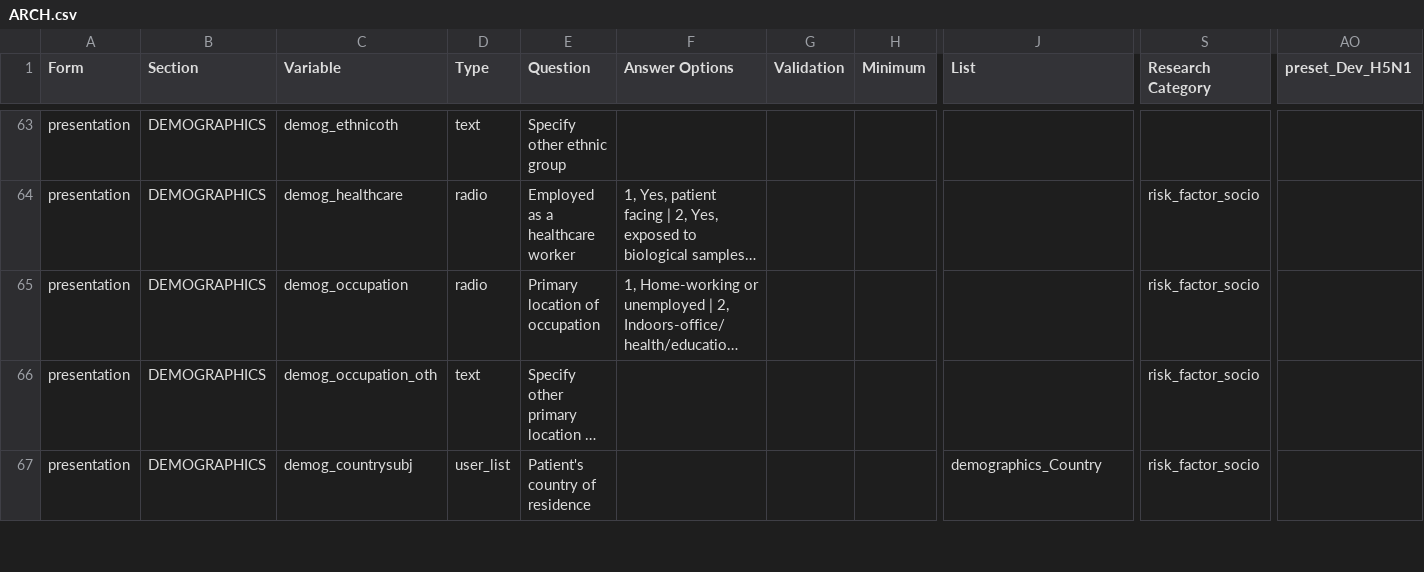
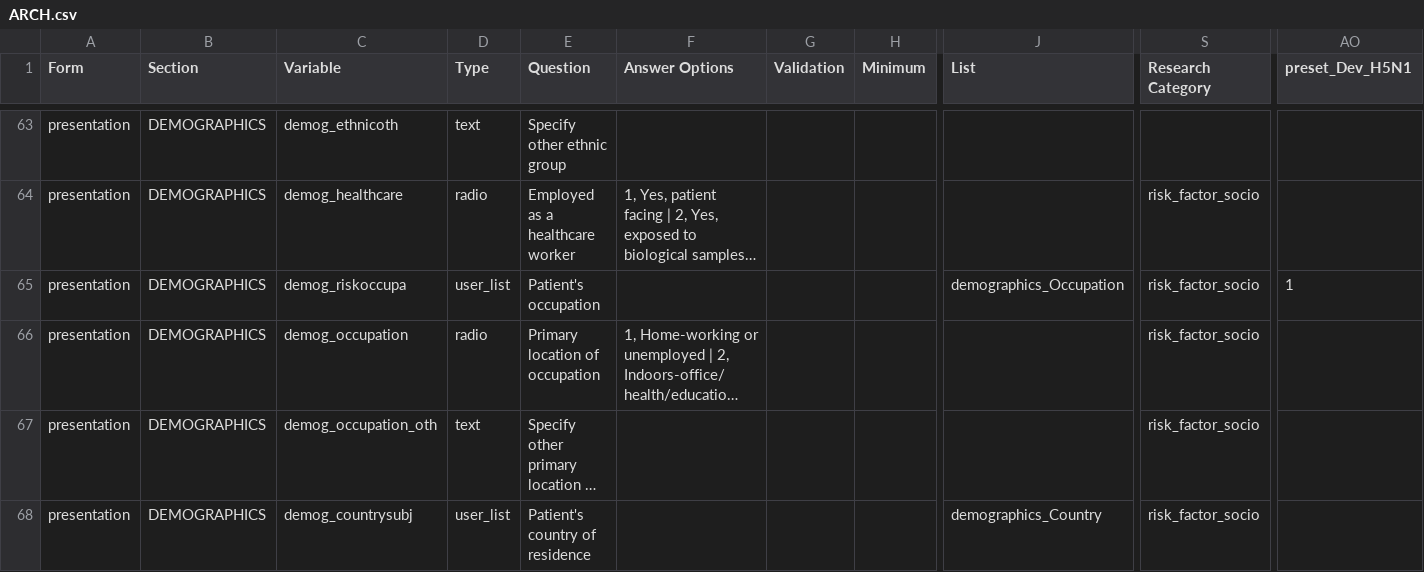
Before and after one commit to ISARICResearch/DataPlatform, a CSV file: ARCH/ARCH1.0.0/ARCH.csv, drawn as a sheet; only a part is shown, gaps mark what is left out; long unchanged cells end in …; rows hold the shown columns only; the diff names each change by its address in the sheet, - before the commit and + after, or states it on an @@ line.

Commit message:
Ocuupation list and question added

```diff
--- a/ARCH/ARCH1.0.0/ARCH.csv
+++ b/ARCH/ARCH1.0.0/ARCH.csv
+row 65: presentation | DEMOGRAPHICS | demog_riskoccupa | user_list | Patient's occupation |  |  |  | demographics_Occupation | risk_factor_socio | 1
```
Also changed, not shown: 1 other file.
